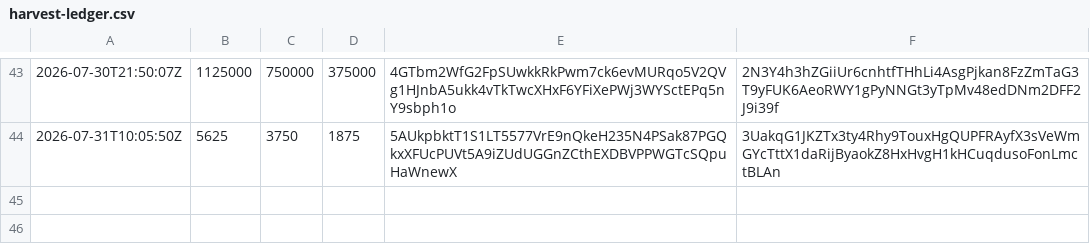
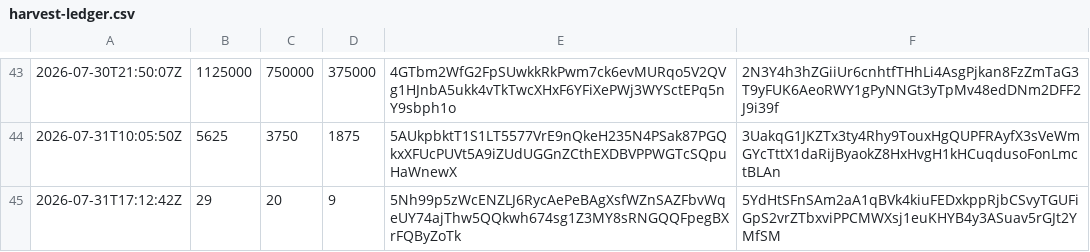
Before and after one commit to AshandEmber-Sol/-ASHEM, a CSV file: state/harvest-ledger.csv, drawn as a sheet; only a part is shown, gaps mark what is left out; the diff names each change by its address in the sheet, - before the commit and + after, or states it on an @@ line.

```diff
--- a/state/harvest-ledger.csv
+++ b/state/harvest-ledger.csv
+row 45: 2026-07-31T17:12:42Z | 29 | 20 | 9 | 5Nh99p5zWcENZLJ6RycAePeBAgXsfWZnSAZFbvWqeUY74ajThw5QQkwh674sg1Z3MY8sRNGQQFpegBXrFQByZoTk | 5YdHtSFnSAm2aA1qBVk4kiuFEDxkppRjbCSvyTGUFiGpS2vrZTbxviPPCMWXsj1euKHYB4y3ASuav5rGJt2YMfSM
```
Also changed, not shown: state/supply-history.csv, 2 other files.
